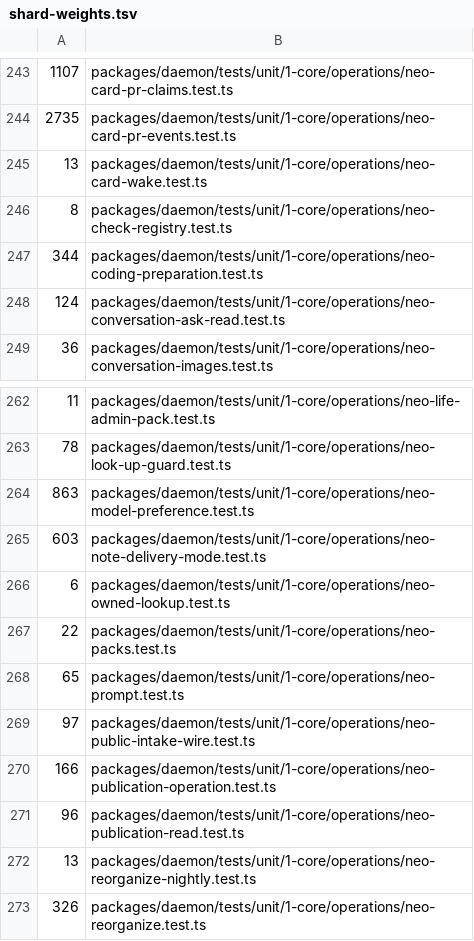
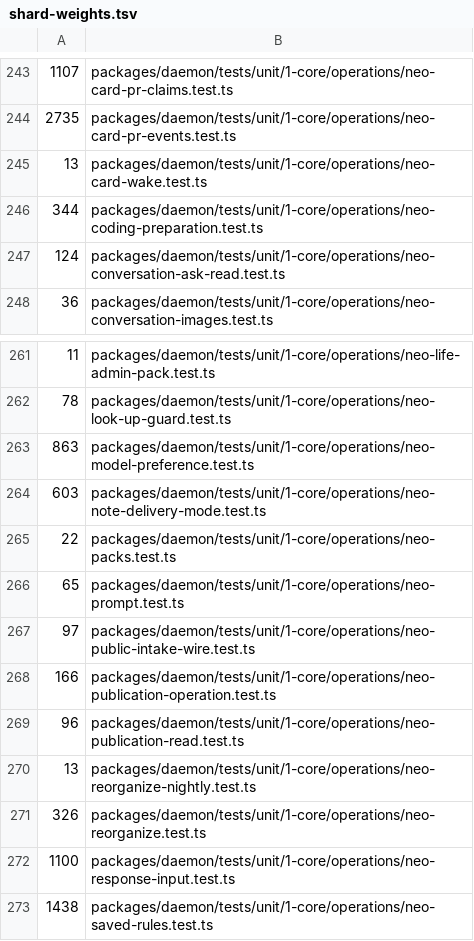
Before and after one commit to lsm/HyperNeo, a TSV file: scripts/shard-weights.tsv, drawn as a sheet; only a part is shown, gaps mark what is left out; the shorter side is filled out with more unchanged rows; the diff names each change by its address in the sheet, - before the commit and + after, or states it on an @@ line.

```diff
--- a/scripts/shard-weights.tsv
+++ b/scripts/shard-weights.tsv
-row 246: 8 | packages/daemon/tests/unit/1-core/operations/neo-check-registry.test.ts
-row 266: 6 | packages/daemon/tests/unit/1-core/operations/neo-owned-lookup.test.ts
```
Also changed, not shown: 48 other files.
